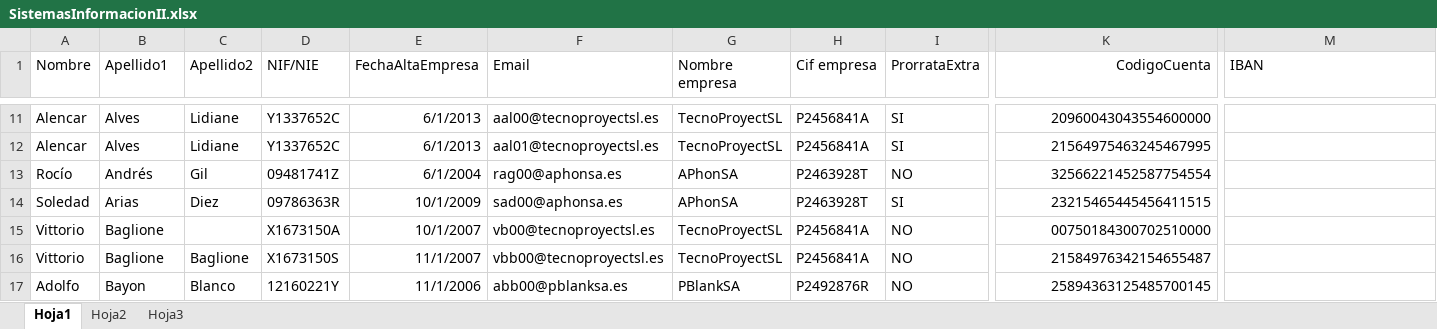
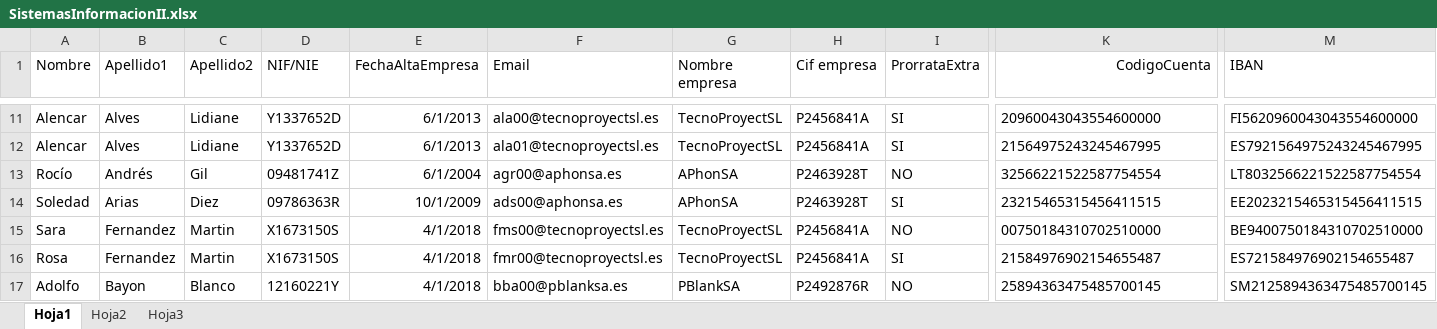
Before and after one commit to lcossp00/SistemasInformacion, an Excel workbook: Nominas/resources/SistemasInformacionII.xlsx, sheet Hoja1, drawn as a sheet; only a part is shown, gaps mark what is left out; values as stored, in another font and other column widths than the file's, no borders; the diff covers the shown part only; the diff names each change by its address in the sheet, - before the commit and + after, or states it on an @@ line.

```diff
--- a/Nominas/resources/SistemasInformacionII.xlsx (sheet Hoja1)
+++ b/Nominas/resources/SistemasInformacionII.xlsx (sheet Hoja1)
-D11:D12 (NIF/NIE): Y1337652C
+D11:D12 (NIF/NIE): Y1337652D
-F11 (Email): aal00@tecnoproyectsl.es
+F11 (Email): ala00@tecnoproyectsl.es
-K11:K17 alignment: right
+K11:K17 alignment: left
-M11 (IBAN): (empty)
+M11 (IBAN): FI5620960043043554600000
-F12 (Email): aal01@tecnoproyectsl.es
+F12 (Email): ala01@tecnoproyectsl.es
-K12 (CodigoCuenta): 21564975463245467995
+K12 (CodigoCuenta): 21564975243245467995
-M12 (IBAN): (empty)
+M12 (IBAN): ES7921564975243245467995
-F13 (Email): rag00@aphonsa.es
+F13 (Email): agr00@aphonsa.es
-K13 (CodigoCuenta): 32566221452587754554
+K13 (CodigoCuenta): 32566221522587754554
-M13 (IBAN): (empty)
+M13 (IBAN): LT8032566221522587754554
-F14 (Email): sad00@aphonsa.es
+F14 (Email): ads00@aphonsa.es
-K14 (CodigoCuenta): 23215465445456411515
+K14 (CodigoCuenta): 23215465315456411515
-M14 (IBAN): (empty)
+M14 (IBAN): EE2023215465315456411515
-A15 (Nombre): Vittorio
+A15 (Nombre): Sara
-B15:B16 (Apellido1): Baglione
+B15:B16 (Apellido1): Fernandez
-C15 (Apellido2): (empty)
+C15 (Apellido2): Martin
-D15 (NIF/NIE): X1673150A
+D15 (NIF/NIE): X1673150S
-E15 (FechaAltaEmpresa): 10/1/2007
+E15 (FechaAltaEmpresa): 4/1/2018
-F15 (Email): vb00@tecnoproyectsl.es
+F15 (Email): fms00@tecnoproyectsl.es
-K15 (CodigoCuenta): 00750184300702510000
+K15 (CodigoCuenta): 00750184310702510000
-M15 (IBAN): (empty)
+M15 (IBAN): BE9400750184310702510000
-A16 (Nombre): Vittorio
+A16 (Nombre): Rosa
-C16 (Apellido2): Baglione
+C16 (Apellido2): Martin
-E16 (FechaAltaEmpresa): 11/1/2007
+E16 (FechaAltaEmpresa): 4/1/2018
-F16 (Email): vbb00@tecnoproyectsl.es
+F16 (Email): fmr00@tecnoproyectsl.es
-I16 (ProrrataExtra): NO
+I16 (ProrrataExtra): SI
-K16 (CodigoCuenta): 21584976342154655487
+K16 (CodigoCuenta): 21584976902154655487
-M16 (IBAN): (empty)
+M16 (IBAN): ES721584976902154655487
-E17 (FechaAltaEmpresa): 11/1/2006
+E17 (FechaAltaEmpresa): 4/1/2018
-F17 (Email): abb00@pblanksa.es
+F17 (Email): bba00@pblanksa.es
-K17 (CodigoCuenta): 25894363125485700145
+K17 (CodigoCuenta): 25894363475485700145
-M17 (IBAN): (empty)
+M17 (IBAN): SM2125894363475485700145
```
Also changed, not shown: 303 edited cells and cell formats elsewhere in this sheet, sheet Hoja2, 8 other files.
